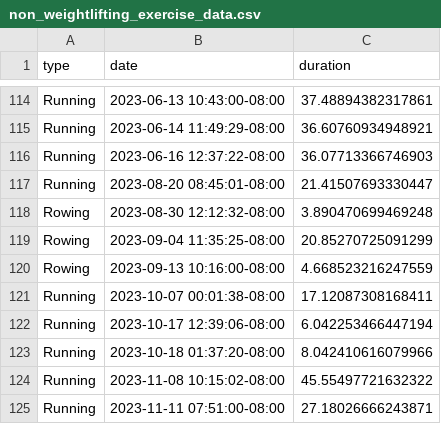
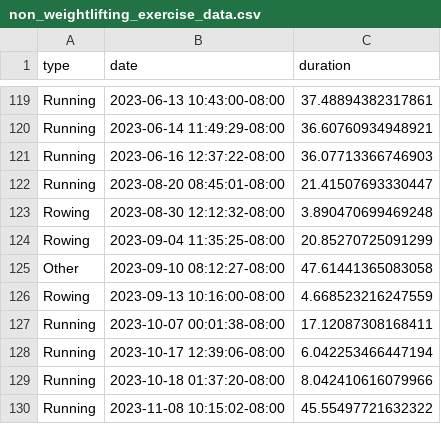
Before and after one commit to joel-becker/life-dashboard, a CSV file: data/non_weightlifting_exercise_data.csv, drawn as a sheet; only a part is shown, gaps mark what is left out; the shorter side is filled out with more unchanged rows; the diff covers the shown part only.

```diff
--- a/data/non_weightlifting_exercise_data.csv
+++ b/data/non_weightlifting_exercise_data.csv
@@ -119,2 +124,3 @@ Rowing,2023-08-30 12:12:32-08:00,3.890470699469248
 Rowing,2023-09-04 11:35:25-08:00,20.85270725091299
+Other,2023-09-10 08:12:27-08:00,47.61441365083058
 Rowing,2023-09-13 10:16:00-08:00,4.668523216247559
```
Also changed, not shown: 16 added rows elsewhere in this file, data/volume_data.csv, data/weight_data.csv, 4 other files.
